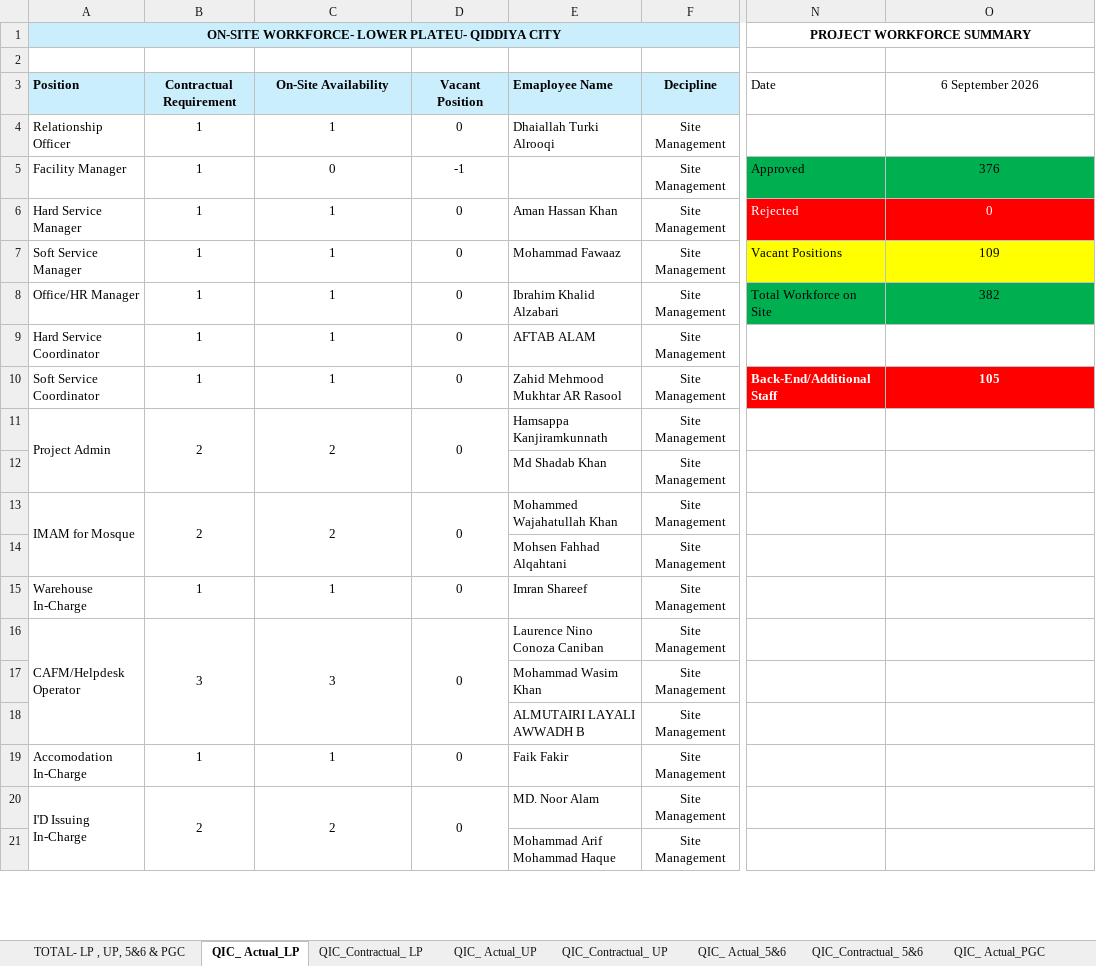
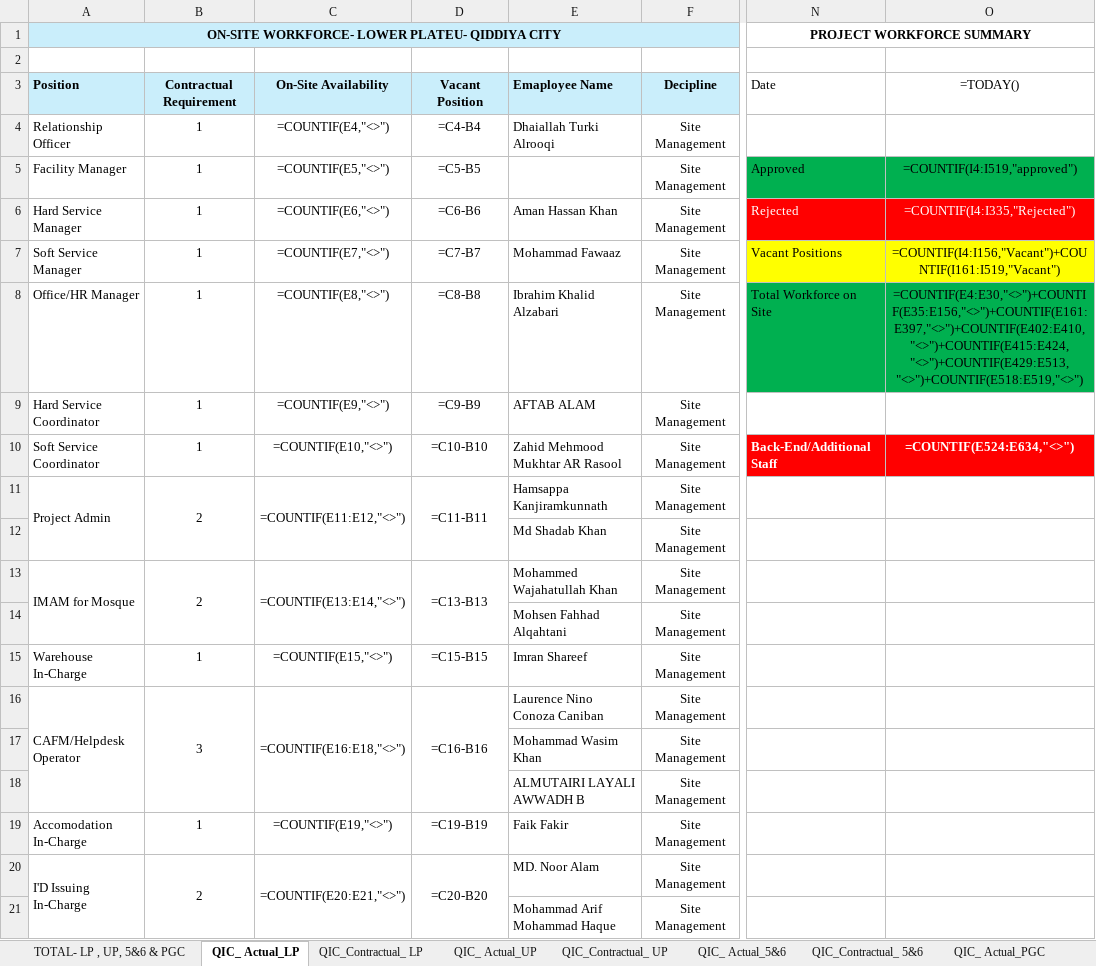
Before and after one commit to Shadab8081/Contractual-Vs-Actual, an Excel workbook: data/master.xlsx, sheet QIC_ Actual_LP, drawn as a sheet; only a part is shown, gaps mark what is left out; values as stored, in another font and other column widths than the file's, no borders; formulas without a stored value are shown as written; charts and pictures and conditional formats not drawn; the diff covers the shown part only; the diff names each change by its address in the sheet, - before the commit and + after, or states it on an @@ line.

```diff
--- a/data/master.xlsx (sheet QIC_ Actual_LP)
+++ b/data/master.xlsx (sheet QIC_ Actual_LP)
-O3: 6 September 2026
+O3: =TODAY()
-C4: 1
+C4: =COUNTIF(E4,"<>")
-D4: 0
+D4: =C4-B4
-C5: 0
+C5: =COUNTIF(E5,"<>")
-D5: -1
+D5: =C5-B5
-O5: 376
+O5: =COUNTIF(I4:I519,"approved")
-C6: 1
+C6: =COUNTIF(E6,"<>")
-D6: 0
+D6: =C6-B6
-O6: 0
+O6: =COUNTIF(I4:I335,"Rejected")
-C7: 1
+C7: =COUNTIF(E7,"<>")
-D7: 0
+D7: =C7-B7
-O7: 109
+O7: =COUNTIF(I4:I156,"Vacant")+COUNTIF(I161:I519,"Vacant")
-C8: 1
+C8: =COUNTIF(E8,"<>")
-D8: 0
+D8: =C8-B8
-O8: 382
+O8: =COUNTIF(E4:E30,"<>")+COUNTIF(E35:E156,"<>")+COUNTIF(E161:E397,"<>")+COUNTIF(E402:E410,"<>")+COUNTIF(E415:E424,"<>")+COUNTIF(E429:E513,"<>")+COUNTIF(E518:E519,"<>")
-C9: 1
+C9: =COUNTIF(E9,"<>")
-D9: 0
+D9: =C9-B9
-C10: 1
+C10: =COUNTIF(E10,"<>")
-D10: 0
+D10: =C10-B10
-O10: 105
+O10: =COUNTIF(E524:E634,"<>")
-C11: 2
+C11: =COUNTIF(E11:E12,"<>")
-D11: 0
+D11: =C11-B11
-C13: 2
+C13: =COUNTIF(E13:E14,"<>")
-D13: 0
+D13: =C13-B13
-C15: 1
+C15: =COUNTIF(E15,"<>")
-D15: 0
+D15: =C15-B15
-C16: 3
+C16: =COUNTIF(E16:E18,"<>")
-D16: 0
+D16: =C16-B16
-C19: 1
+C19: =COUNTIF(E19,"<>")
-D19: 0
+D19: =C19-B19
-C20: 2
+C20: =COUNTIF(E20:E21,"<>")
-D20: 0
+D20: =C20-B20
```
Also changed, not shown: 9 added rows, 9 removed rows and 152 edited cells elsewhere in this sheet, sheet TOTAL- LP , UP, 5&6 & PGC, sheet QIC_ Actual_UP, sheet QIC_Contractual_ LP, sheet QIC_Contractual_ UP, sheet QIC_ Actual_5&6, sheet QIC_Contractual_ 5&6, charts or pictures.
